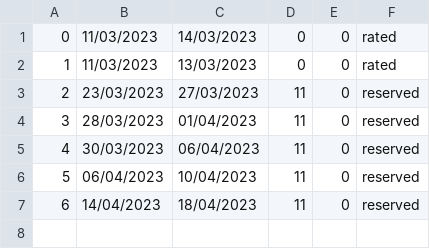
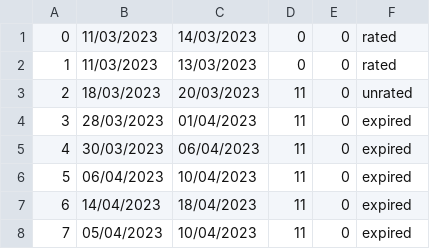
Before and after one commit to Batranovic/sims, a CSV file: WpfApp1/WpfApp1/Resources/Data/reservations.csv, drawn as a sheet.

```diff
--- a/WpfApp1/WpfApp1/Resources/Data/reservations.csv
+++ b/WpfApp1/WpfApp1/Resources/Data/reservations.csv
@@ -2,6 +2,7 @@
 1,11/03/2023,13/03/2023,0,0,rated
-2,23/03/2023,27/03/2023,11,0,reserved
-3,28/03/2023,01/04/2023,11,0,reserved
-4,30/03/2023,06/04/2023,11,0,reserved
-5,06/04/2023,10/04/2023,11,0,reserved
-6,14/04/2023,18/04/2023,11,0,reserved
+2,18/03/2023,20/03/2023,11,0,unrated
+3,28/03/2023,01/04/2023,11,0,expired
+4,30/03/2023,06/04/2023,11,0,expired
+5,06/04/2023,10/04/2023,11,0,expired
+6,14/04/2023,18/04/2023,11,0,expired
+7,05/04/2023,10/04/2023,11,0,expired
```
Also changed, not shown: 6 other files.
